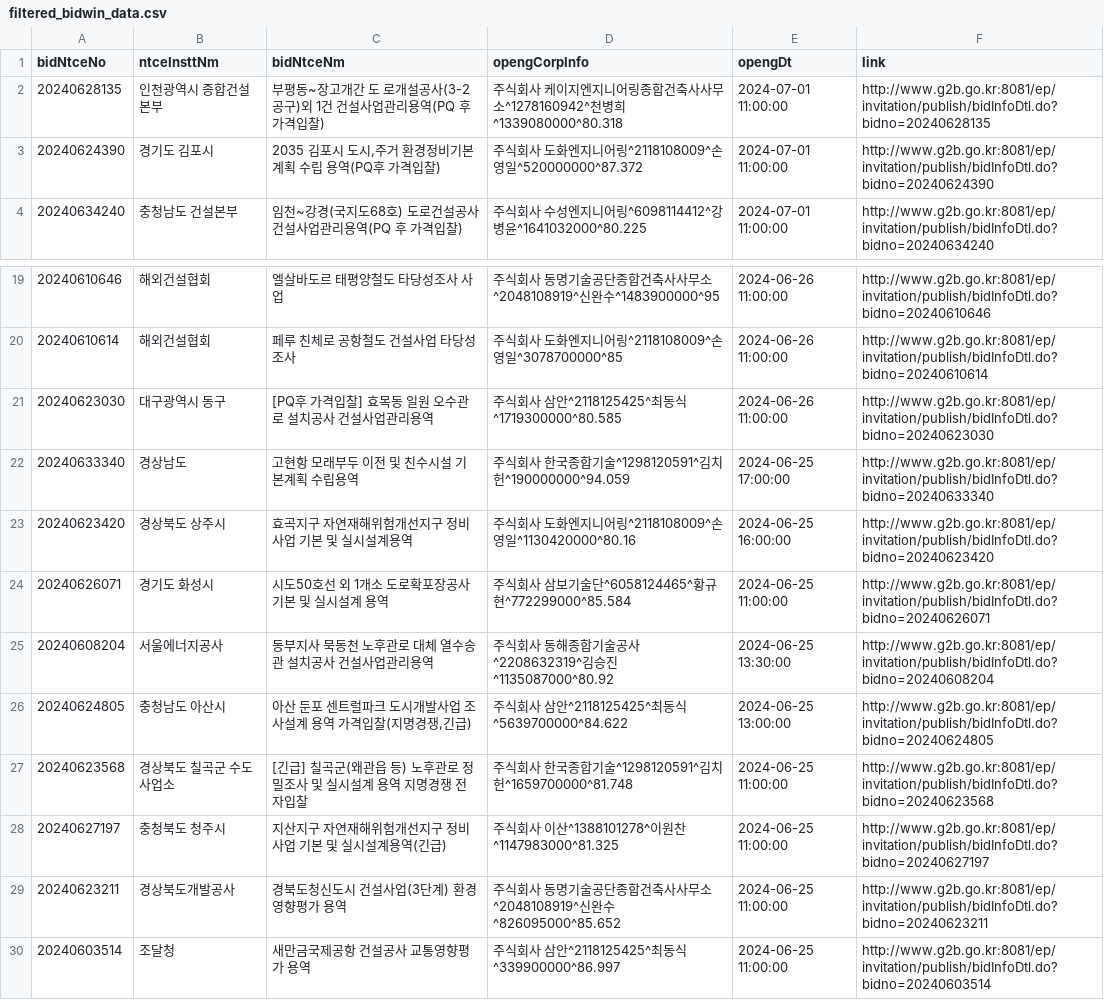
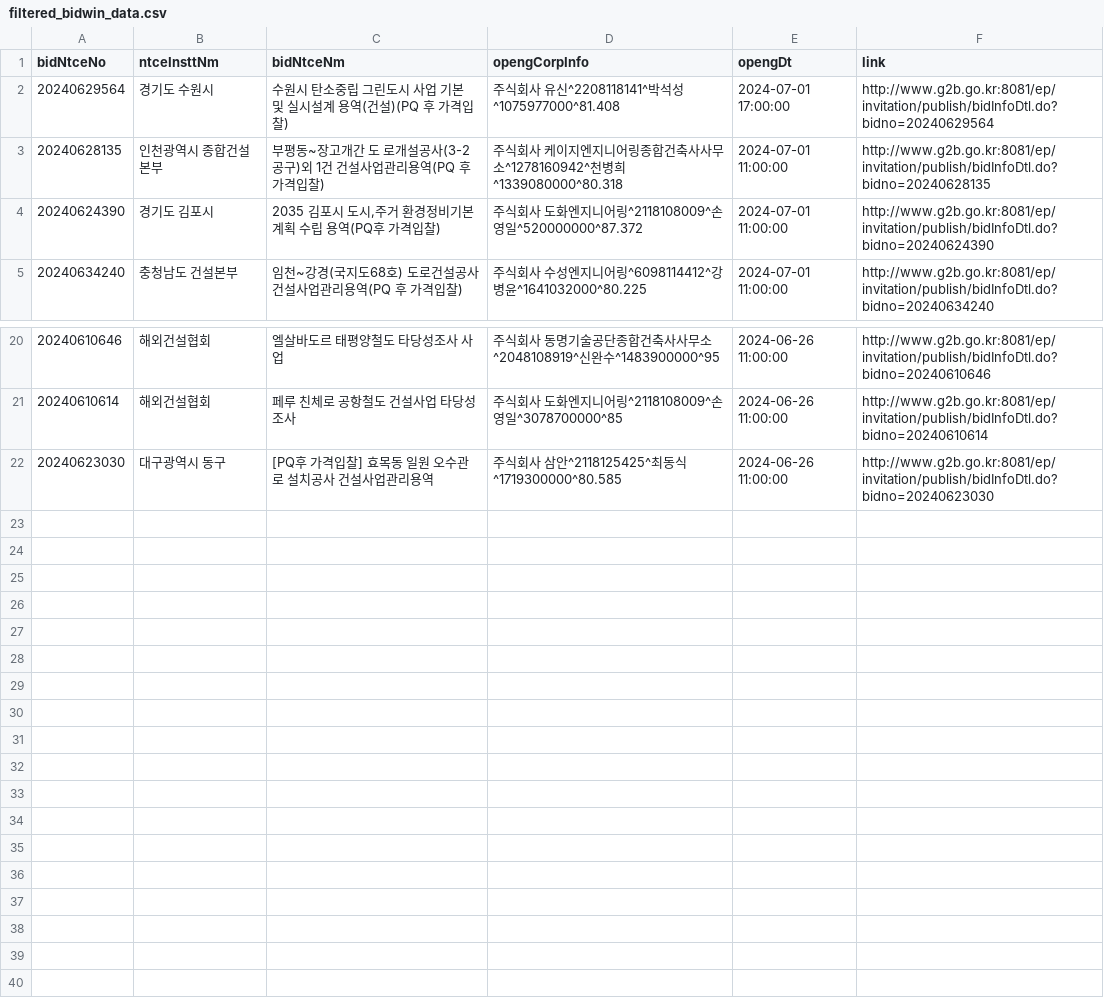
Before and after one commit to photo2story/pybids, a CSV file: filtered_bidwin_data.csv, drawn as a sheet; only a part is shown, gaps mark what is left out; removed rows and columns are numbered as before the commit, all else as after; the diff names each change by its address in the sheet, - before the commit and + after, or states it on an @@ line.

```diff
--- a/filtered_bidwin_data.csv
+++ b/filtered_bidwin_data.csv
+row 2: 20240629564 | 경기도 수원시 | 수원시 탄소중립 그린도시 사업 기본 및 실시설계 용역(건설)(PQ 후 가격입찰) | 주식회사 유신^2208118141^박석성^1075977000^81.408 | 2024-07-01 17:00:00 | http://www.g2b.go.kr:8081/ep/invitation/publish/bidInfoDtl.do?bidno=20240629564
-row 22: 20240633340 | 경상남도 | 고현항 모래부두 이전 및 친수시설 기본계획 수립용역 | 주식회사 한국종합기술^1298120591^김치헌^190000000^94.059 | 2024-06-25 17:00:00 | http://www.g2b.go.kr:8081/ep/invitation/publish/bidInfoDtl.do?bidno=20240633340
-row 23: 20240623420 | 경상북도 상주시 | 효곡지구 자연재해위험개선지구 정비사업 기본 및 실시설계용역 | 주식회사 도화엔지니어링^2118108009^손영일^1130420000^80.16 | 2024-06-25 16:00:00 | http://www.g2b.go.kr:8081/ep/invitation/publish/bidInfoDtl.do?bidno=20240623420
-row 24: 20240626071 | 경기도 화성시 | 시도50호선 외 1개소 도로확포장공사 기본 및 실시설계 용역 | 주식회사 삼보기술단^6058124465^황규현^772299000^85.584 | 2024-06-25 11:00:00 | http://www.g2b.go.kr:8081/ep/invitation/publish/bidInfoDtl.do?bidno=20240626071
-row 25: 20240608204 | 서울에너지공사 | 동부지사 묵동천 노후관로 대체 열수송관 설치공사 건설사업관리용역 | 주식회사 동해종합기술공사^2208632319^김승진^1135087000^80.92 | 2024-06-25 13:30:00 | http://www.g2b.go.kr:8081/ep/invitation/publish/bidInfoDtl.do?bidno=20240608204
-row 26: 20240624805 | 충청남도 아산시 | 아산 둔포 센트럴파크 도시개발사업 조사설계 용역 가격입찰(지명경쟁,긴급) | 주식회사 삼안^2118125425^최동식^5639700000^84.622 | 2024-06-25 13:00:00 | http://www.g2b.go.kr:8081/ep/invitation/publish/bidInfoDtl.do?bidno=20240624805
-row 27: 20240623568 | 경상북도 칠곡군 수도사업소 | [긴급] 칠곡군(왜관읍 등) 노후관로 정밀조사 및 실시설계 용역 지명경쟁 전자입찰 | 주식회사 한국종합기술^1298120591^김치헌^1659700000^81.748 | 2024-06-25 11:00:00 | http://www.g2b.go.kr:8081/ep/invitation/publish/bidInfoDtl.do?bidno=20240623568
-row 28: 20240627197 | 충청북도 청주시 | 지산지구 자연재해위험개선지구 정비사업 기본 및 실시설계용역(긴급) | 주식회사 이산^1388101278^이원찬^1147983000^81.325 | 2024-06-25 11:00:00 | http://www.g2b.go.kr:8081/ep/invitation/publish/bidInfoDtl.do?bidno=20240627197
-row 29: 20240623211 | 경상북도개발공사 | 경북도청신도시 건설사업(3단계) 환경영향평가 용역 | 주식회사 동명기술공단종합건축사사무소^2048108919^신완수^826095000^85.652 | 2024-06-25 11:00:00 | http://www.g2b.go.kr:8081/ep/invitation/publish/bidInfoDtl.do?bidno=20240623211
-row 30: 20240603514 | 조달청 | 새만금국제공항 건설공사 교통영향평가 용역 | 주식회사 삼안^2118125425^최동식^339900000^86.997 | 2024-06-25 11:00:00 | http://www.g2b.go.kr:8081/ep/invitation/publish/bidInfoDtl.do?bidno=20240603514
```
Also changed, not shown: 3 other files.
